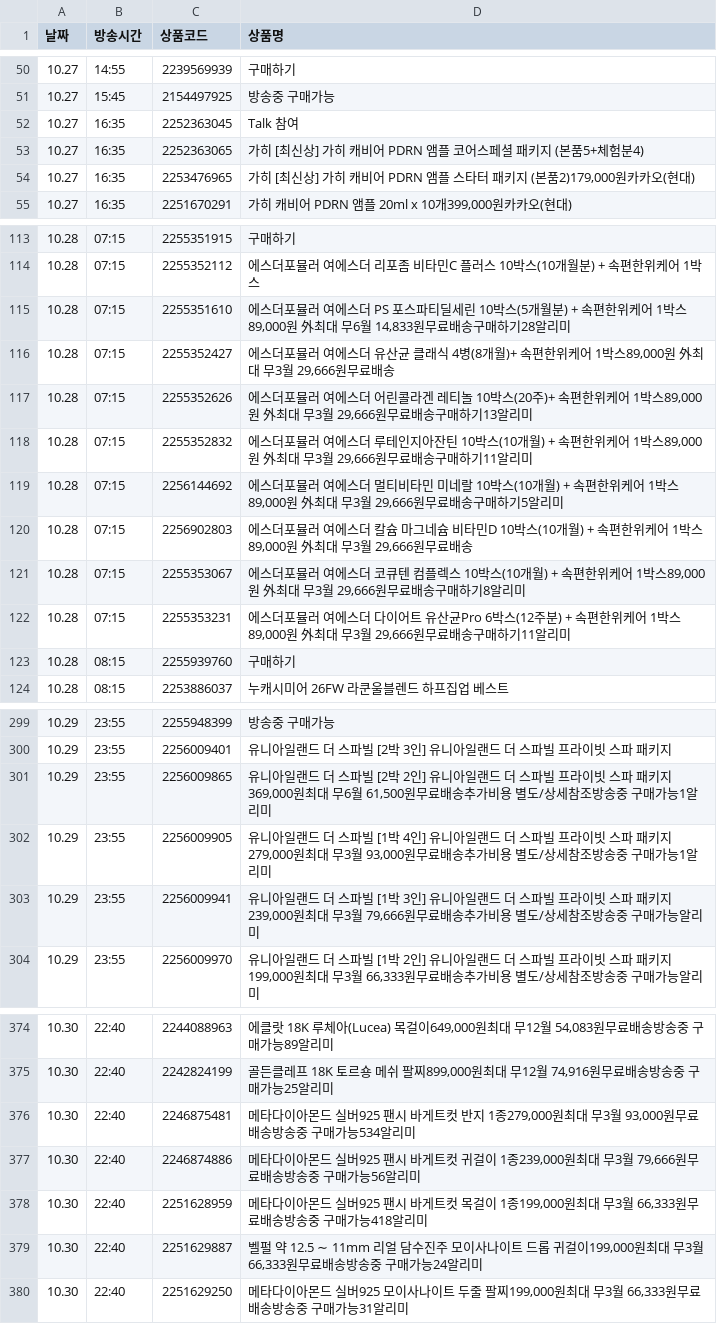
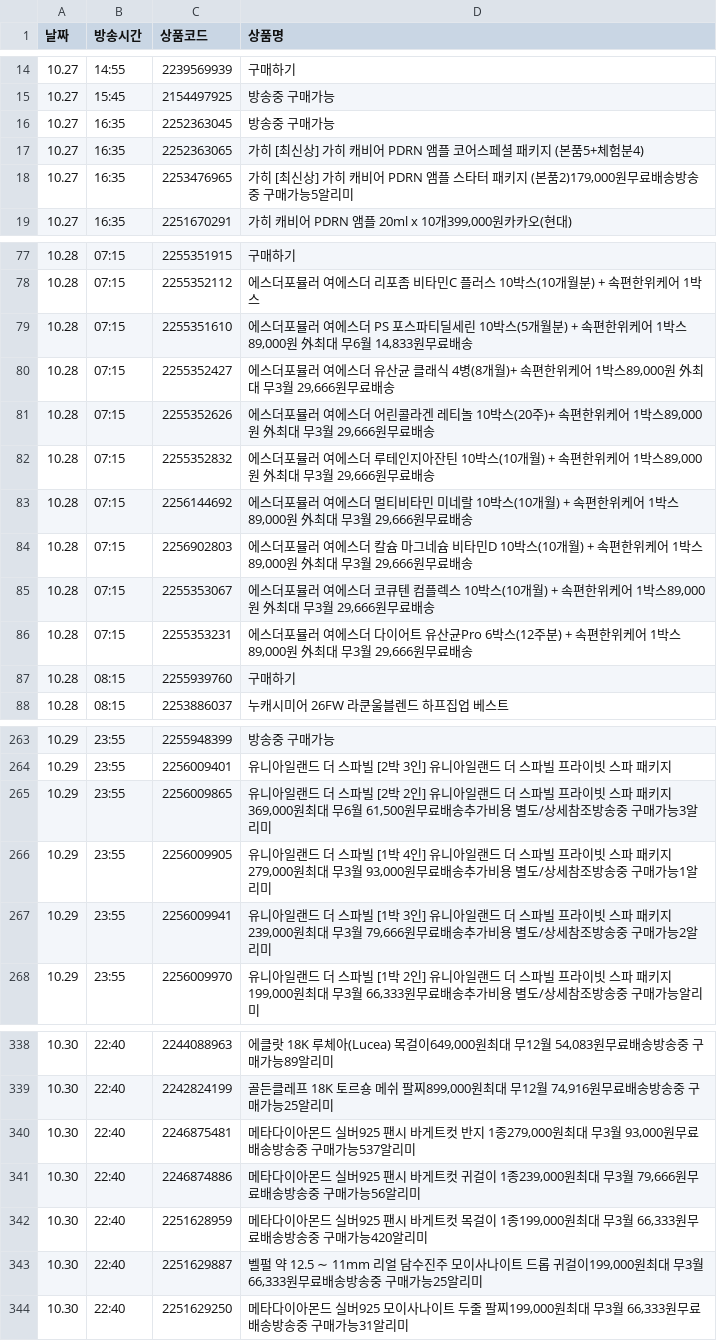
Before and after one commit to poodingcake-hue/HYUNDAICRAWLING, a CSV file: hmall_schedule.csv, drawn as a sheet; only a part is shown, gaps mark what is left out; the diff covers the shown part only.

```diff
--- a/hmall_schedule.csv
+++ b/hmall_schedule.csv
@@ -51,5 +15,5 @@
 10.27,15:45,2154497925,방송중 구매가능
-10.27,16:35,2252363045,Talk 참여
+10.27,16:35,2252363045,방송중 구매가능
 10.27,16:35,2252363065,가히 [최신상] 가히 캐비어 PDRN 앰플 코어스페셜 패키지 (본품5+체험분4)
-10.27,16:35,2253476965,"가히 [최신상] 가히 캐비어 PDRN 앰플 스타터 패키지 (본품2)179,000원카카오(현대)"
+10.27,16:35,2253476965,"가히 [최신상] 가히 캐비어 PDRN 앰플 스타터 패키지 (본품2)179,000원무료배송방송중 구매가능5알리미"
 10.27,16:35,2251670291,"가히 캐비어 PDRN 앰플 20ml x 10개399,000원카카오(현대)"
@@ -114,10 +78,10 @@
 10.28,07:15,2255352112,에스더포뮬러 여에스더 리포좀 비타민C 플러스 10박스(10개월분) + 속편한위케어 1박스
-10.28,07:15,2255351610,"에스더포뮬러 여에스더 PS 포스파티딜세린 10박스(5개월분) + 속편한위케어 1박스89,000원 外최대 무6월 14,833원무료배송구매하기28알리미"
+10.28,07:15,2255351610,"에스더포뮬러 여에스더 PS 포스파티딜세린 10박스(5개월분) + 속편한위케어 1박스89,000원 外최대 무6월 14,833원무료배송"
 10.28,07:15,2255352427,"에스더포뮬러 여에스더 유산균 클래식 4병(8개월)+ 속편한위케어 1박스89,000원 外최대 무3월 29,666원무료배송"
-10.28,07:15,2255352626,"에스더포뮬러 여에스더 어린콜라겐 레티놀 10박스(20주)+ 속편한위케어 1박스89,000원 外최대 무3월 29,666원무료배송구매하기13알리미"
-10.28,07:15,2255352832,"에스더포뮬러 여에스더 루테인지아잔틴 10박스(10개월) + 속편한위케어 1박스89,000원 外최대 무3월 29,666원무료배송구매하기11알리미"
-10.28,07:15,2256144692,"에스더포뮬러 여에스더 멀티비타민 미네랄 10박스(10개월) + 속편한위케어 1박스89,000원 外최대 무3월 29,666원무료배송구매하기5알리미"
+10.28,07:15,2255352626,"에스더포뮬러 여에스더 어린콜라겐 레티놀 10박스(20주)+ 속편한위케어 1박스89,000원 外최대 무3월 29,666원무료배송"
+10.28,07:15,2255352832,"에스더포뮬러 여에스더 루테인지아잔틴 10박스(10개월) + 속편한위케어 1박스89,000원 外최대 무3월 29,666원무료배송"
+10.28,07:15,2256144692,"에스더포뮬러 여에스더 멀티비타민 미네랄 10박스(10개월) + 속편한위케어 1박스89,000원 外최대 무3월 29,666원무료배송"
 10.28,07:15,2256902803,"에스더포뮬러 여에스더 칼슘 마그네슘 비타민D 10박스(10개월) + 속편한위케어 1박스89,000원 外최대 무3월 29,666원무료배송"
-10.28,07:15,2255353067,"에스더포뮬러 여에스더 코큐텐 컴플렉스 10박스(10개월) + 속편한위케어 1박스89,000원 外최대 무3월 29,666원무료배송구매하기8알리미"
-10.28,07:15,2255353231,"에스더포뮬러 여에스더 다이어트 유산균Pro 6박스(12주분) + 속편한위케어 1박스89,000원 外최대 무3월 29,666원무료배송구매하기11알리미"
+10.28,07:15,2255353067,"에스더포뮬러 여에스더 코큐텐 컴플렉스 10박스(10개월) + 속편한위케어 1박스89,000원 外최대 무3월 29,666원무료배송"
+10.28,07:15,2255353231,"에스더포뮬러 여에스더 다이어트 유산균Pro 6박스(12주분) + 속편한위케어 1박스89,000원 外최대 무3월 29,666원무료배송"
 10.28,08:15,2255939760,구매하기
@@ -300,5 +264,5 @@
 10.29,23:55,2256009401,유니아일랜드 더 스파빌 [2박 3인] 유니아일랜드 더 스파빌 프라이빗 스파 패키지
-10.29,23:55,2256009865,"유니아일랜드 더 스파빌 [2박 2인] 유니아일랜드 더 스파빌 프라이빗 스파 패키지369,000원최대 무6월 61,500원무료배송추가비용 별도/상세참조방송중 구매가능1알리미"
+10.29,23:55,2256009865,"유니아일랜드 더 스파빌 [2박 2인] 유니아일랜드 더 스파빌 프라이빗 스파 패키지369,000원최대 무6월 61,500원무료배송추가비용 별도/상세참조방송중 구매가능3알리미"
 10.29,23:55,2256009905,"유니아일랜드 더 스파빌 [1박 4인] 유니아일랜드 더 스파빌 프라이빗 스파 패키지279,000원최대 무3월 93,000원무료배송추가비용 별도/상세참조방송중 구매가능1알리미"
-10.29,23:55,2256009941,"유니아일랜드 더 스파빌 [1박 3인] 유니아일랜드 더 스파빌 프라이빗 스파 패키지239,000원최대 무3월 79,666원무료배송추가비용 별도/상세참조방송중 구매가능알리미"
+10.29,23:55,2256009941,"유니아일랜드 더 스파빌 [1박 3인] 유니아일랜드 더 스파빌 프라이빗 스파 패키지239,000원최대 무3월 79,666원무료배송추가비용 별도/상세참조방송중 구매가능2알리미"
 10.29,23:55,2256009970,"유니아일랜드 더 스파빌 [1박 2인] 유니아일랜드 더 스파빌 프라이빗 스파 패키지199,000원최대 무3월 66,333원무료배송추가비용 별도/상세참조방송중 구매가능알리미"
@@ -375,6 +339,6 @@
 10.30,22:40,2242824199,"골든클레프 18K 토르숑 메쉬 팔찌899,000원최대 무12월 74,916원무료배송방송중 구매가능25알리미"
-10.30,22:40,2246875481,"메타다이아몬드 실버925 팬시 바게트컷 반지 1종279,000원최대 무3월 93,000원무료배송방송중 구매가능534알리미"
+10.30,22:40,2246875481,"메타다이아몬드 실버925 팬시 바게트컷 반지 1종279,000원최대 무3월 93,000원무료배송방송중 구매가능537알리미"
 10.30,22:40,2246874886,"메타다이아몬드 실버925 팬시 바게트컷 귀걸이 1종239,000원최대 무3월 79,666원무료배송방송중 구매가능56알리미"
-10.30,22:40,2251628959,"메타다이아몬드 실버925 팬시 바게트컷 목걸이 1종199,000원최대 무3월 66,333원무료배송방송중 구매가능418알리미"
-10.30,22:40,2251629887,"벨펄 약 12.5 ∼ 11mm 리얼 담수진주 모이사나이트 드롭 귀걸이199,000원최대 무3월 66,333원무료배송방송중 구매가능24알리미"
+10.30,22:40,2251628959,"메타다이아몬드 실버925 팬시 바게트컷 목걸이 1종199,000원최대 무3월 66,333원무료배송방송중 구매가능420알리미"
+10.30,22:40,2251629887,"벨펄 약 12.5 ∼ 11mm 리얼 담수진주 모이사나이트 드롭 귀걸이199,000원최대 무3월 66,333원무료배송방송중 구매가능25알리미"
 10.30,22:40,2251629250,"메타다이아몬드 실버925 모이사나이트 두줄 팔찌199,000원최대 무3월 66,333원무료배송방송중 구매가능31알리미"
```
Also changed, not shown: 5 added rows, 36 removed rows, 3 moved rows and 15 edited cells elsewhere in this file.
